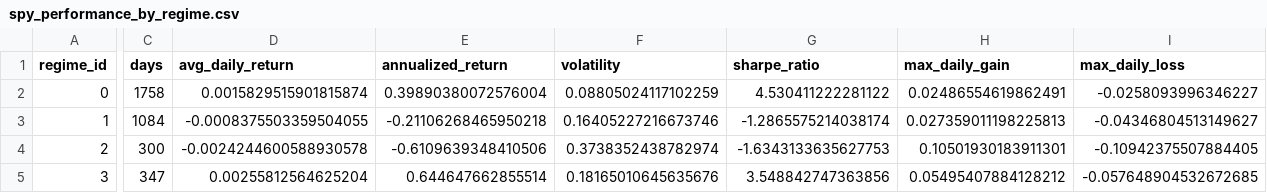
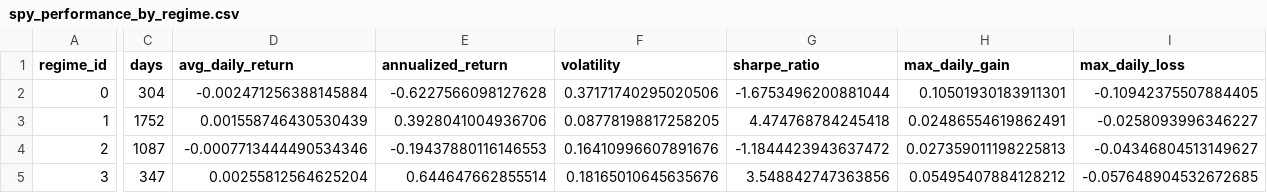
Before and after one commit to Akishai18/SignalM, a CSV file: regime_results/spy_performance_by_regime.csv, drawn as a sheet; only a part is shown, gaps mark what is left out; the diff covers the shown part only; the diff names each change by its address in the sheet, - before the commit and + after, or states it on an @@ line.

```diff
--- a/regime_results/spy_performance_by_regime.csv
+++ b/regime_results/spy_performance_by_regime.csv
-C2 (days): 1758
+C2 (days): 304
-D2 (avg_daily_return): 0.0015829515901815874
+D2 (avg_daily_return): -0.002471256388145884
-E2 (annualized_return): 0.39890380072576004
+E2 (annualized_return): -0.6227566098127628
-F2 (volatility): 0.08805024117102259
+F2 (volatility): 0.37171740295020506
-G2 (sharpe_ratio): 4.530411222281122
+G2 (sharpe_ratio): -1.6753496200881044
-H2 (max_daily_gain): 0.02486554619862491
+H2 (max_daily_gain): 0.10501930183911301
-I2 (max_daily_loss): -0.0258093996346227
+I2 (max_daily_loss): -0.10942375507884405
-C3 (days): 1084
+C3 (days): 1752
-D3 (avg_daily_return): -0.0008375503359504055
+D3 (avg_daily_return): 0.001558746430530439
-E3 (annualized_return): -0.21106268465950218
+E3 (annualized_return): 0.3928041004936706
-F3 (volatility): 0.16405227216673746
+F3 (volatility): 0.08778198817258205
-G3 (sharpe_ratio): -1.2865575214038174
+G3 (sharpe_ratio): 4.474768784245418
-H3 (max_daily_gain): 0.027359011198225813
+H3 (max_daily_gain): 0.02486554619862491
-I3 (max_daily_loss): -0.04346804513149627
+I3 (max_daily_loss): -0.0258093996346227
-C4 (days): 300
+C4 (days): 1087
-D4 (avg_daily_return): -0.0024244600588930578
+D4 (avg_daily_return): -0.0007713444490534346
-E4 (annualized_return): -0.6109639348410506
+E4 (annualized_return): -0.19437880116146553
-F4 (volatility): 0.3738352438782974
+F4 (volatility): 0.16410996607891676
-G4 (sharpe_ratio): -1.6343133635627753
+G4 (sharpe_ratio): -1.1844423943637472
-H4 (max_daily_gain): 0.10501930183911301
+H4 (max_daily_gain): 0.027359011198225813
-I4 (max_daily_loss): -0.10942375507884405
+I4 (max_daily_loss): -0.04346804513149627
```
Also changed, not shown: 3 edited cells elsewhere in this file, regime_results/indices/dia_regimes.csv, regime_results/indices/iwm_regimes.csv, 28 other files.
